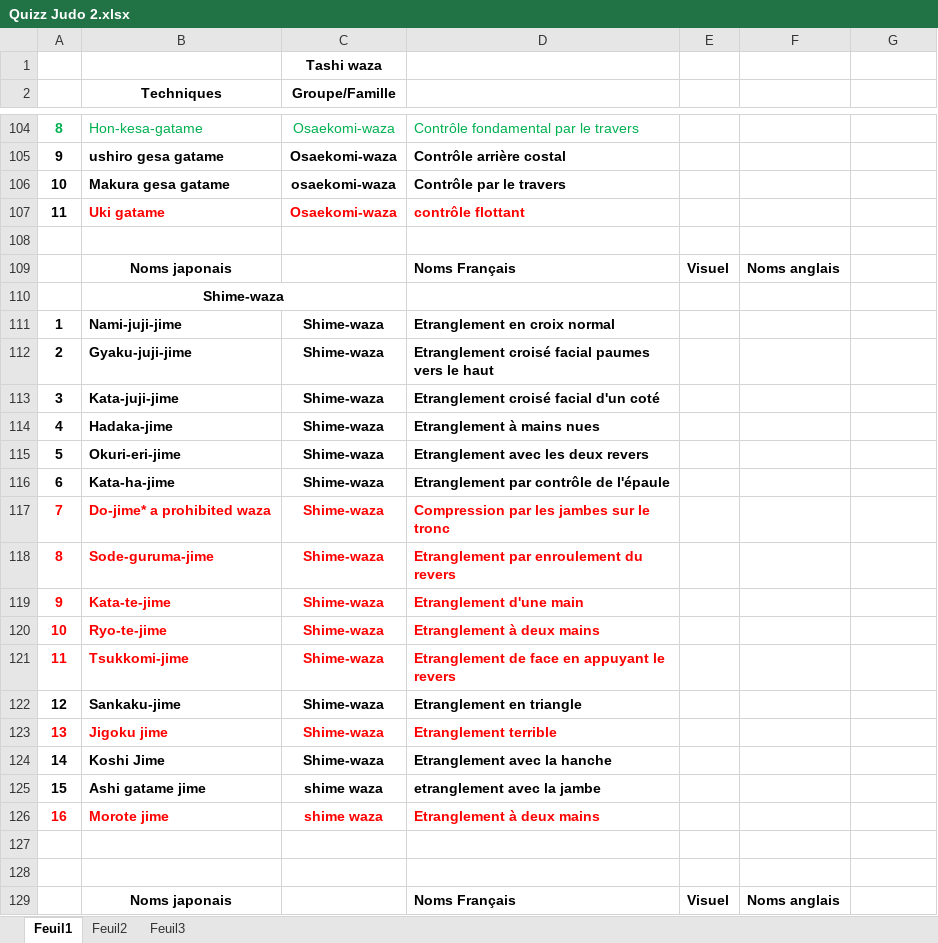
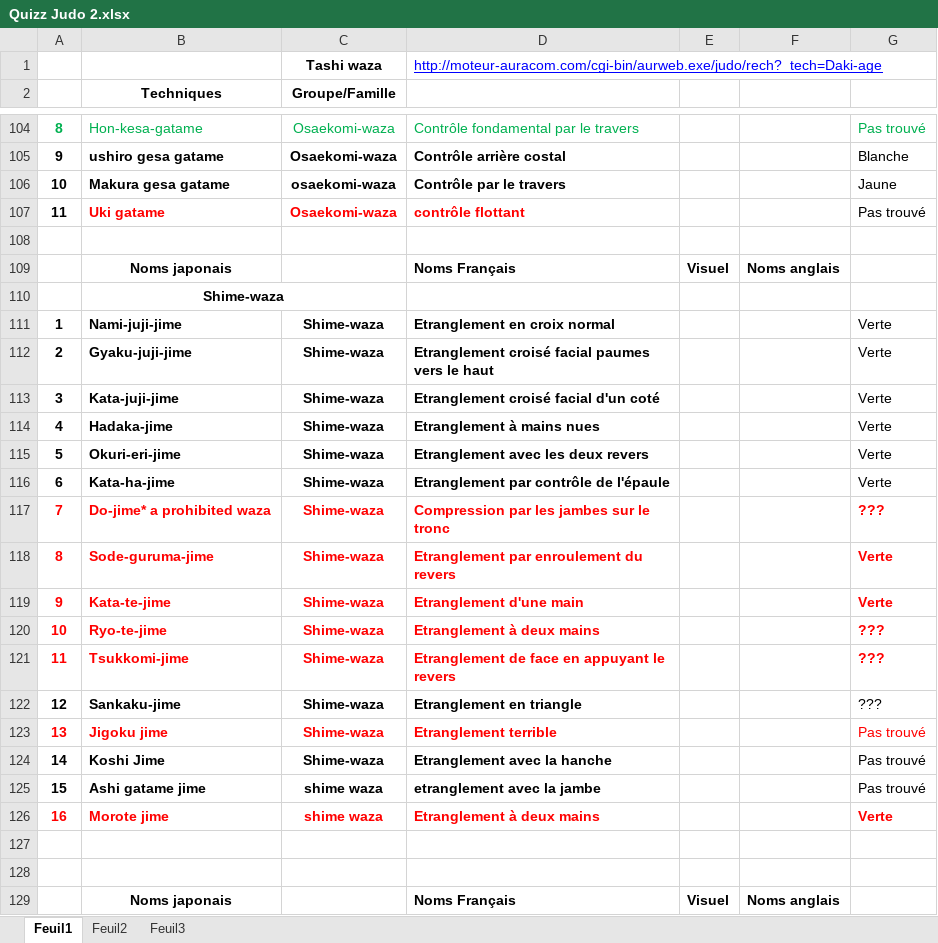
Before and after one commit to Chaoskira/ProjetJudoWP, an Excel workbook: Quizz Judo 2.xlsx, sheet Feuil1, drawn as a sheet; only a part is shown, gaps mark what is left out; values as stored, in another font and other column widths than the file's, no borders; the diff covers the shown part only; the diff names each change by its address in the sheet, - before the commit and + after, or states it on an @@ line.

```diff
--- a/Quizz Judo 2.xlsx (sheet Feuil1)
+++ b/Quizz Judo 2.xlsx (sheet Feuil1)
-D1: (empty)
+D1: http://moteur-auracom.com/cgi-bin/aurweb.exe/judo/rech?_tech=Daki-age
-G104: (empty)
+G104: Pas trouvé
-G105: (empty)
+G105: Blanche
-G106: (empty)
+G106: Jaune
-G107: (empty)
+G107: Pas trouvé
-G111:G116: (empty)
+G111:G116: Verte
-G117: (empty)
+G117: ???
-G118:G119: (empty)
+G118:G119: Verte
-G120:G122: (empty)
+G120:G122: ???
-G123:G125: (empty)
+G123:G125: Pas trouvé
-G126: (empty)
+G126: Verte
```
Also changed, not shown: 38 edited cells elsewhere in this sheet.
